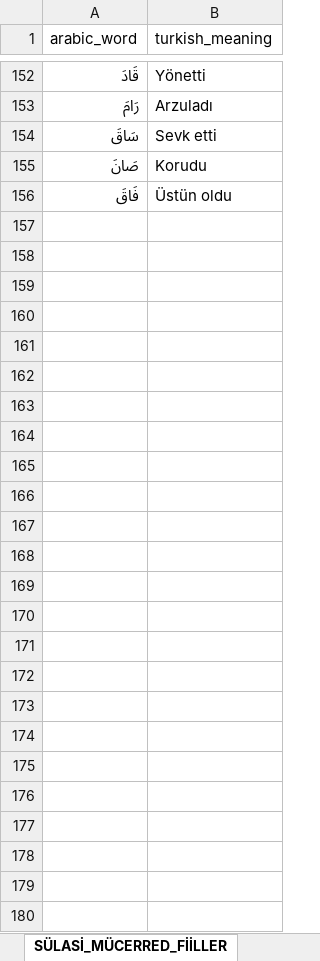
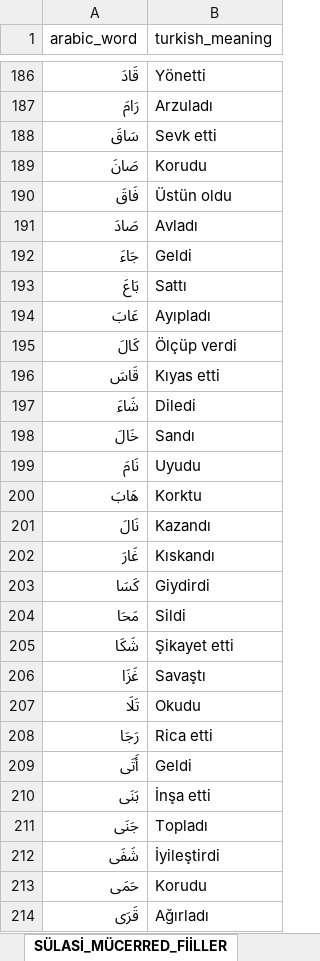
Before and after one commit to YZOKUMUS/ARABIC, an Excel workbook: public/sulasimucerred.xlsx, sheet SÜLASİ_MÜCERRED_FİİLLER, drawn as a sheet; only a part is shown, gaps mark what is left out; values as stored, in another font and other column widths than the file's, no cell formats; the diff covers the shown part only; the diff names each change by its address in the sheet, - before the commit and + after, or states it on an @@ line.

```diff
--- a/public/sulasimucerred.xlsx (sheet SÜLASİ_MÜCERRED_FİİLLER)
+++ b/public/sulasimucerred.xlsx (sheet SÜLASİ_MÜCERRED_FİİLLER)
+row 191: صَادَ | Avladı
+row 192: جَاءَ | Geldi
+row 193: بَاعَ | Sattı
+row 194: عَابَ | Ayıpladı
+row 195: كَالَ | Ölçüp verdi
+row 196: قَاسَ | Kıyas etti
+row 197: شَاءَ | Diledi
+row 198: خَالَ | Sandı
+row 199: نَامَ | Uyudu
+row 200: هَابَ | Korktu
+row 201: نَالَ | Kazandı
+row 202: غَارَ | Kıskandı
+row 203: كَسَا | Giydirdi
+row 204: مَحَا | Sildi
+row 205: شَكَا | Şikayet etti
+row 206: غَزَا | Savaştı
+row 207: تَلَا | Okudu
+row 208: رَجَا | Rica etti
+row 209: أَتَى | Geldi
+row 210: بَنَى | İnşa etti
+row 211: جَنَى | Topladı
+row 212: شَفَى | İyileştirdi
+row 213: حَمَى | Korudu
+row 214: قَرَى | Ağırladı
```
Also changed, not shown: 54 added rows, 20 removed rows, 49 moved rows and 1 edited cell elsewhere in this sheet, cell formats, public/emsileimuhtelife.xlsx, 11 other files.
